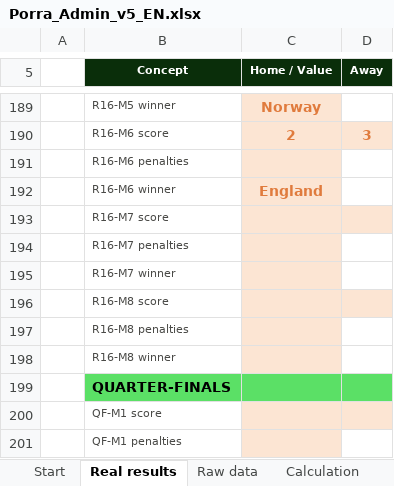
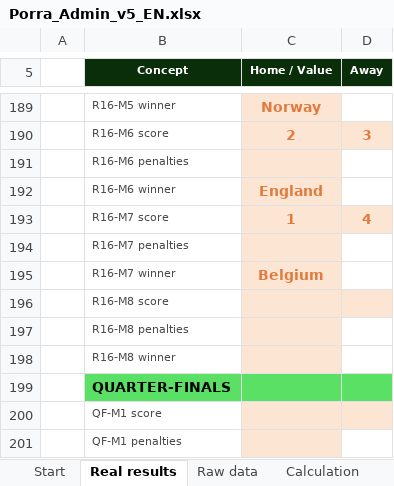
Before and after one commit to jose-reveni/porra2026, an Excel workbook: Porra_Admin_v5_EN.xlsx, sheet Real results, drawn as a sheet; only a part is shown, gaps mark what is left out; values as stored, in another font and other column widths than the file's, no borders; charts and pictures not drawn; the diff names each change by its address in the sheet, - before the commit and + after, or states it on an @@ line.

```diff
--- a/Porra_Admin_v5_EN.xlsx (sheet Real results)
+++ b/Porra_Admin_v5_EN.xlsx (sheet Real results)
-C193 (Home / Value): (empty)
+C193 (Home / Value): 1
-D193 (Away): (empty)
+D193 (Away): 4
-C195 (Home / Value): (empty)
+C195 (Home / Value): Belgium
```
Also changed, not shown: 1 other file.
